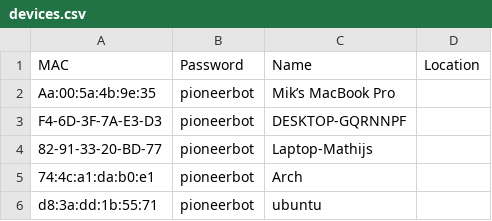
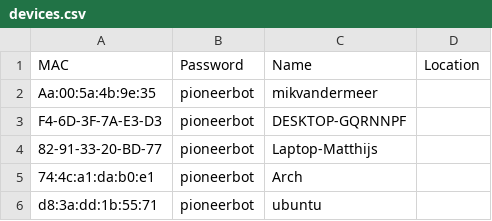
Before and after one commit to MichelangeloCodes/HHS_Bedrijfsproject, a CSV file: devices.csv, drawn as a sheet.

Commit message:
update devices.csv

```diff
--- a/devices.csv
+++ b/devices.csv
@@ -1,5 +1,5 @@
 MAC,Password,Name,Location
-Aa:00:5a:4b:9e:35,pioneerbot,Mik’s MacBook Pro,
+Aa:00:5a:4b:9e:35,pioneerbot,mikvandermeer,
 F4-6D-3F-7A-E3-D3,pioneerbot,DESKTOP-GQRNNPF,
-82-91-33-20-BD-77,pioneerbot,Laptop-Mathijs,
+82-91-33-20-BD-77,pioneerbot,Laptop-Matthijs,
 74:4c:a1:da:b0:e1,pioneerbot,Arch,
```
